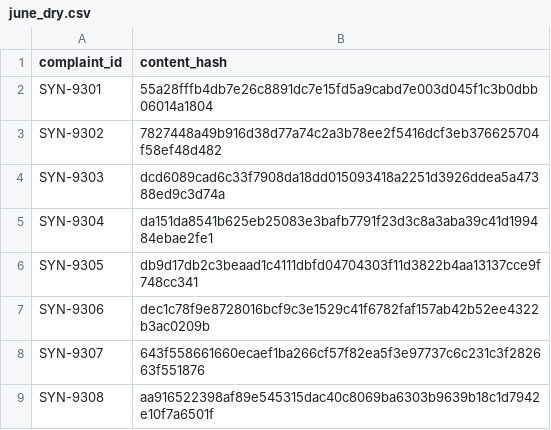
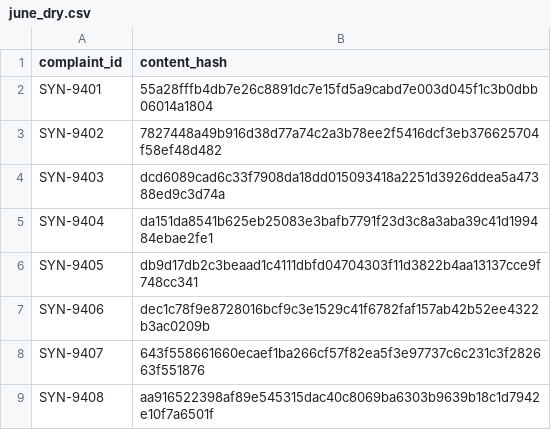
Before and after one commit to MannyAdc/voc-demo, a CSV file: splits/june_dry/june_dry.csv, drawn as a sheet.

```diff
--- a/splits/june_dry/june_dry.csv
+++ b/splits/june_dry/june_dry.csv
@@ -1,9 +1,9 @@
 complaint_id,content_hash
-SYN-9301,55a28fffb4db7e26c8891dc7e15fd5a9cabd7e003d045f1c3b0dbb06014a1804
-SYN-9302,7827448a49b916d38d77a74c2a3b78ee2f5416dcf3eb376625704f58ef48d482
-SYN-9303,dcd6089cad6c33f7908da18dd015093418a2251d3926ddea5a47388ed9c3d74a
-SYN-9304,da151da8541b625eb25083e3bafb7791f23d3c8a3aba39c41d199484ebae2fe1
-SYN-9305,db9d17db2c3beaad1c4111dbfd04704303f11d3822b4aa13137cce9f748cc341
-SYN-9306,dec1c78f9e8728016bcf9c3e1529c41f6782faf157ab42b52ee4322b3ac0209b
-SYN-9307,643f558661660ecaef1ba266cf57f82ea5f3e97737c6c231c3f282663f551876
-SYN-9308,aa916522398af89e545315dac40c8069ba6303b9639b18c1d7942e10f7a6501f
+SYN-9401,55a28fffb4db7e26c8891dc7e15fd5a9cabd7e003d045f1c3b0dbb06014a1804
+SYN-9402,7827448a49b916d38d77a74c2a3b78ee2f5416dcf3eb376625704f58ef48d482
+SYN-9403,dcd6089cad6c33f7908da18dd015093418a2251d3926ddea5a47388ed9c3d74a
+SYN-9404,da151da8541b625eb25083e3bafb7791f23d3c8a3aba39c41d199484ebae2fe1
+SYN-9405,db9d17db2c3beaad1c4111dbfd04704303f11d3822b4aa13137cce9f748cc341
+SYN-9406,dec1c78f9e8728016bcf9c3e1529c41f6782faf157ab42b52ee4322b3ac0209b
+SYN-9407,643f558661660ecaef1ba266cf57f82ea5f3e97737c6c231c3f282663f551876
+SYN-9408,aa916522398af89e545315dac40c8069ba6303b9639b18c1d7942e10f7a6501f
```
Also changed, not shown: 6 other files.
